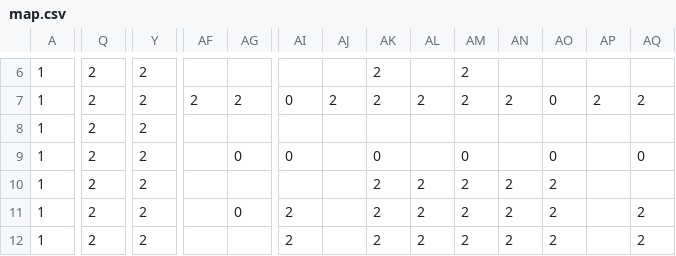
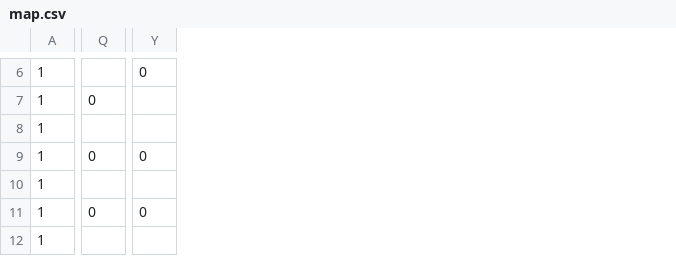
Before and after one commit to jadebuilds/cattown, a CSV file: pi_controller/pi_controller/map.csv, drawn as a sheet; only a part is shown, gaps mark what is left out; the diff covers the shown part only; the diff names each change by its address in the sheet, - before the commit and + after, or states it on an @@ line.

```diff
--- a/pi_controller/pi_controller/map.csv
+++ b/pi_controller/pi_controller/map.csv
-column AF, row 7: 2
-column AG, rows 7-11: 2 |  | 0 |  | 0
-column AI, rows 7-12: 0 |  | 0 |  | 2 | 2
-column AJ, row 7: 2
-column AK, rows 6-12: 2 | 2 |  | 0 | 2 | 2 | 2
-column AL, rows 7-12: 2 |  |  | 2 | 2 | 2
-column AM, rows 6-12: 2 | 2 |  | 0 | 2 | 2 | 2
-column AN, rows 7-12: 2 |  |  | 2 | 2 | 2
-column AO, rows 7-12: 0 |  | 0 | 2 | 2 | 2
-column AP, row 7: 2
-column AQ, rows 7-12: 2 |  | 0 |  | 2 | 2
-Q6: 2
+Q6: (empty)
-Y6: 2
+Y6: 0
-Q7: 2
+Q7: 0
-Y7:Y8: 2
+Y7:Y8: (empty)
-Q8: 2
+Q8: (empty)
-Q9: 2
+Q9: 0
-Y9: 2
+Y9: 0
-Q10: 2
+Q10: (empty)
-Y10: 2
+Y10: (empty)
-Q11: 2
+Q11: 0
-Y11: 2
+Y11: 0
-Q12: 2
+Q12: (empty)
-Y12: 2
+Y12: (empty)
```
Also changed, not shown: 1 removed column and 95 edited cells elsewhere in this file.
